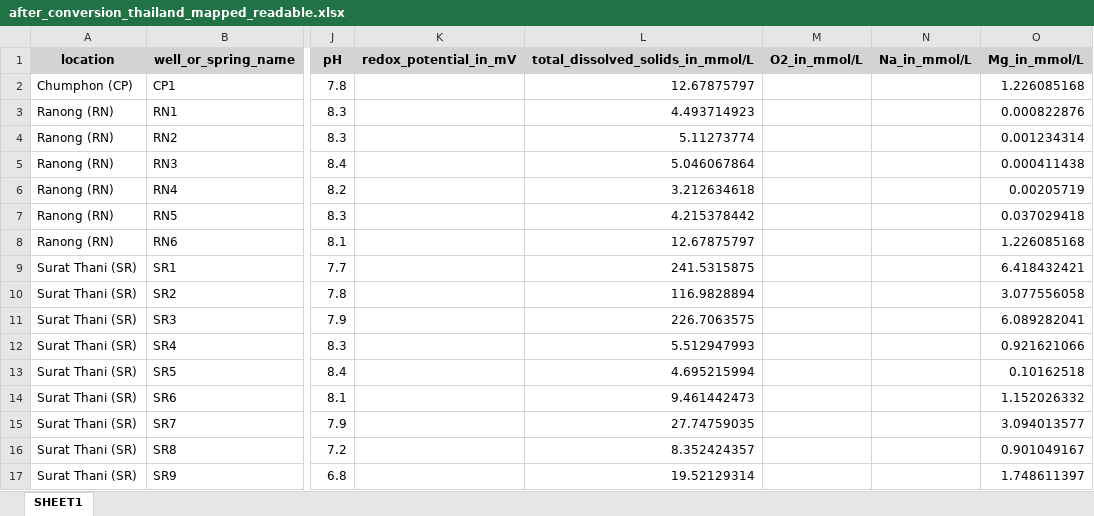
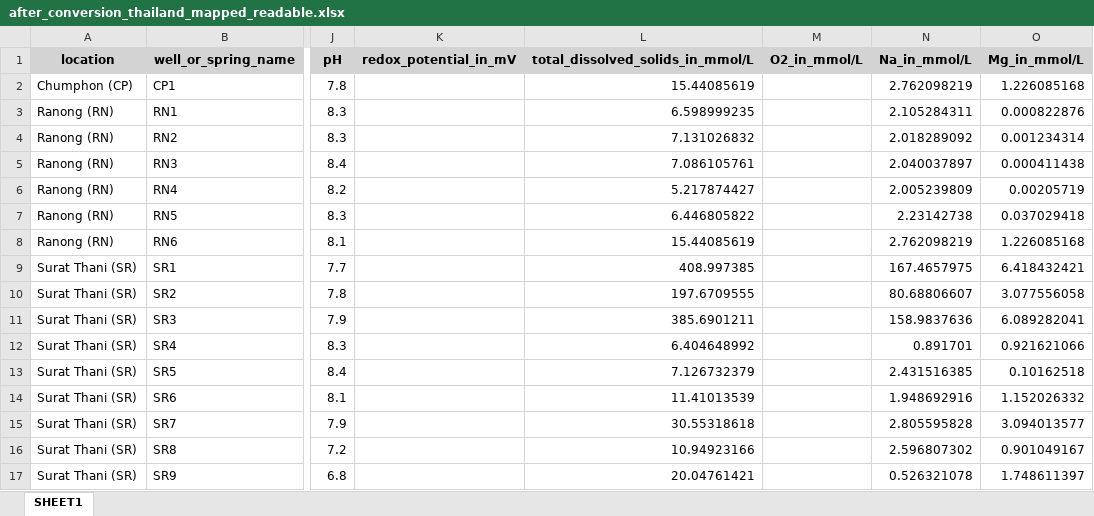
Before and after one commit to luccaglessner/Abschlussarbeit, an Excel workbook: Abschlussarbeit Bearbeitung/Jupyter Notebooks/1.1_Data-Acquisition-Wrapper/Zwischenstände/THAILAND_Datenbank/after_conversion_thailand_mapped_readable.xlsx, sheet SHEET1, drawn as a sheet; only a part is shown, gaps mark what is left out; values as stored, in another font and other column widths than the file's, no borders; the diff covers the shown part only; the diff names each change by its address in the sheet, - before the commit and + after, or states it on an @@ line.

```diff
--- a/Abschlussarbeit Bearbeitung/Jupyter Notebooks/1.1_Data-Acquisition-Wrapper/Zwischenstände/THAILAND_Datenbank/after_conversion_thailand_mapped_readable.xlsx (sheet SHEET1)
+++ b/Abschlussarbeit Bearbeitung/Jupyter Notebooks/1.1_Data-Acquisition-Wrapper/Zwischenstände/THAILAND_Datenbank/after_conversion_thailand_mapped_readable.xlsx (sheet SHEET1)
-L2 (total_dissolved_solids_in_mmol/L): 12.67875797
+L2 (total_dissolved_solids_in_mmol/L): 15.44085619
-N2 (Na_in_mmol/L): (empty)
+N2 (Na_in_mmol/L): 2.762098219
-L3 (total_dissolved_solids_in_mmol/L): 4.493714923
+L3 (total_dissolved_solids_in_mmol/L): 6.598999235
-N3 (Na_in_mmol/L): (empty)
+N3 (Na_in_mmol/L): 2.105284311
-L4 (total_dissolved_solids_in_mmol/L): 5.11273774
+L4 (total_dissolved_solids_in_mmol/L): 7.131026832
-N4 (Na_in_mmol/L): (empty)
+N4 (Na_in_mmol/L): 2.018289092
-L5 (total_dissolved_solids_in_mmol/L): 5.046067864
+L5 (total_dissolved_solids_in_mmol/L): 7.086105761
-N5 (Na_in_mmol/L): (empty)
+N5 (Na_in_mmol/L): 2.040037897
-L6 (total_dissolved_solids_in_mmol/L): 3.212634618
+L6 (total_dissolved_solids_in_mmol/L): 5.217874427
-N6 (Na_in_mmol/L): (empty)
+N6 (Na_in_mmol/L): 2.005239809
-L7 (total_dissolved_solids_in_mmol/L): 4.215378442
+L7 (total_dissolved_solids_in_mmol/L): 6.446805822
-N7 (Na_in_mmol/L): (empty)
+N7 (Na_in_mmol/L): 2.23142738
-L8 (total_dissolved_solids_in_mmol/L): 12.67875797
+L8 (total_dissolved_solids_in_mmol/L): 15.44085619
-N8 (Na_in_mmol/L): (empty)
+N8 (Na_in_mmol/L): 2.762098219
-L9 (total_dissolved_solids_in_mmol/L): 241.5315875
+L9 (total_dissolved_solids_in_mmol/L): 408.997385
-N9 (Na_in_mmol/L): (empty)
+N9 (Na_in_mmol/L): 167.4657975
-L10 (total_dissolved_solids_in_mmol/L): 116.9828894
+L10 (total_dissolved_solids_in_mmol/L): 197.6709555
-N10 (Na_in_mmol/L): (empty)
+N10 (Na_in_mmol/L): 80.68806607
-L11 (total_dissolved_solids_in_mmol/L): 226.7063575
+L11 (total_dissolved_solids_in_mmol/L): 385.6901211
-N11 (Na_in_mmol/L): (empty)
+N11 (Na_in_mmol/L): 158.9837636
-L12 (total_dissolved_solids_in_mmol/L): 5.512947993
+L12 (total_dissolved_solids_in_mmol/L): 6.404648992
-N12 (Na_in_mmol/L): (empty)
+N12 (Na_in_mmol/L): 0.891701
-L13 (total_dissolved_solids_in_mmol/L): 4.695215994
+L13 (total_dissolved_solids_in_mmol/L): 7.126732379
-N13 (Na_in_mmol/L): (empty)
+N13 (Na_in_mmol/L): 2.431516385
-L14 (total_dissolved_solids_in_mmol/L): 9.461442473
+L14 (total_dissolved_solids_in_mmol/L): 11.41013539
-N14 (Na_in_mmol/L): (empty)
+N14 (Na_in_mmol/L): 1.948692916
-L15 (total_dissolved_solids_in_mmol/L): 27.74759035
+L15 (total_dissolved_solids_in_mmol/L): 30.55318618
-N15 (Na_in_mmol/L): (empty)
+N15 (Na_in_mmol/L): 2.805595828
-L16 (total_dissolved_solids_in_mmol/L): 8.352424357
+L16 (total_dissolved_solids_in_mmol/L): 10.94923166
-N16 (Na_in_mmol/L): (empty)
+N16 (Na_in_mmol/L): 2.596807302
-L17 (total_dissolved_solids_in_mmol/L): 19.52129314
+L17 (total_dissolved_solids_in_mmol/L): 20.04761421
-N17 (Na_in_mmol/L): (empty)
+N17 (Na_in_mmol/L): 0.526321078
```
Also changed, not shown: 30 edited cells elsewhere in this sheet, Abschlussarbeit Bearbeitung/Jupyter Notebooks/1.1_Data-Acquisition-Wrapper/Gesammelte_Datenbanken/Southern_Thailand_Parsed.xlsx, Abschlussarbeit Bearbeitung/Jupyter Notebooks/1.1_Data-Acquisition-Wrapper/Zwischenstände/ALPS_Datenbank/after_first_transformation_alps.xlsx, 44 other files.
